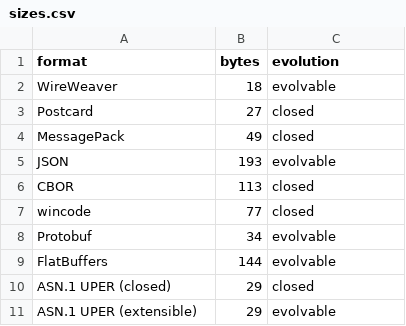
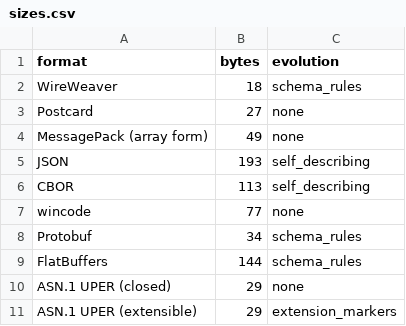
Before and after one commit to vhrdtech/wire_weaver, a CSV file: docs/generated/compare_wire_formats/sizes.csv, drawn as a sheet.

Commit message:
fix(examples): evolution column in four groups (EX-20)
CBOR is a map with names, so self-describing; MessagePack is rmp-serde's
default array form, so none. The form is named in the row.

Tested: just jobs=4 lint, just build-docs, just test-wire-sizes

```diff
--- a/docs/generated/compare_wire_formats/sizes.csv
+++ b/docs/generated/compare_wire_formats/sizes.csv
@@ -1,11 +1,11 @@
 format,bytes,evolution
-WireWeaver,18,evolvable
-Postcard,27,closed
-MessagePack,49,closed
-JSON,193,evolvable
-CBOR,113,closed
-wincode,77,closed
-Protobuf,34,evolvable
-FlatBuffers,144,evolvable
-ASN.1 UPER (closed),29,closed
-ASN.1 UPER (extensible),29,evolvable
+WireWeaver,18,schema_rules
+Postcard,27,none
+MessagePack (array form),49,none
+JSON,193,self_describing
+CBOR,113,self_describing
+wincode,77,none
+Protobuf,34,schema_rules
+FlatBuffers,144,schema_rules
+ASN.1 UPER (closed),29,none
+ASN.1 UPER (extensible),29,extension_markers
```
Also changed, not shown: 5 other files.
